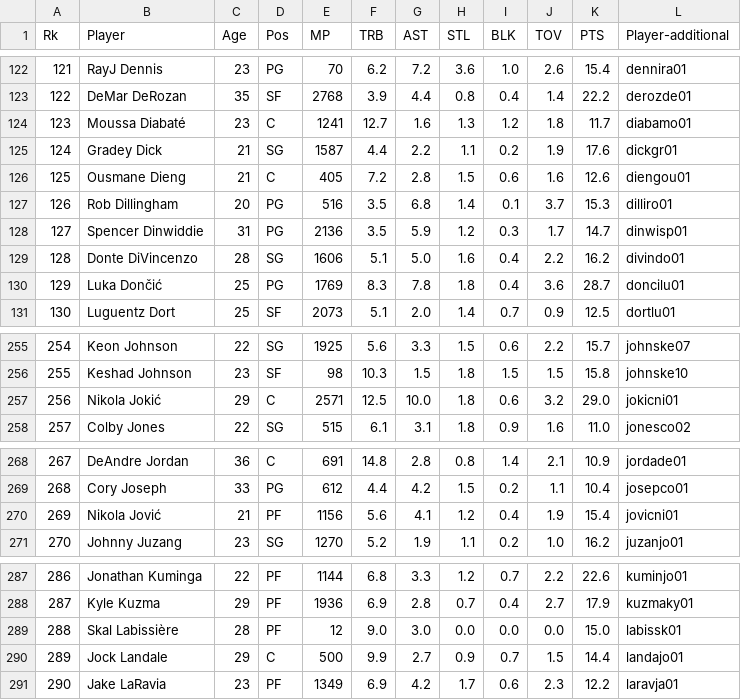
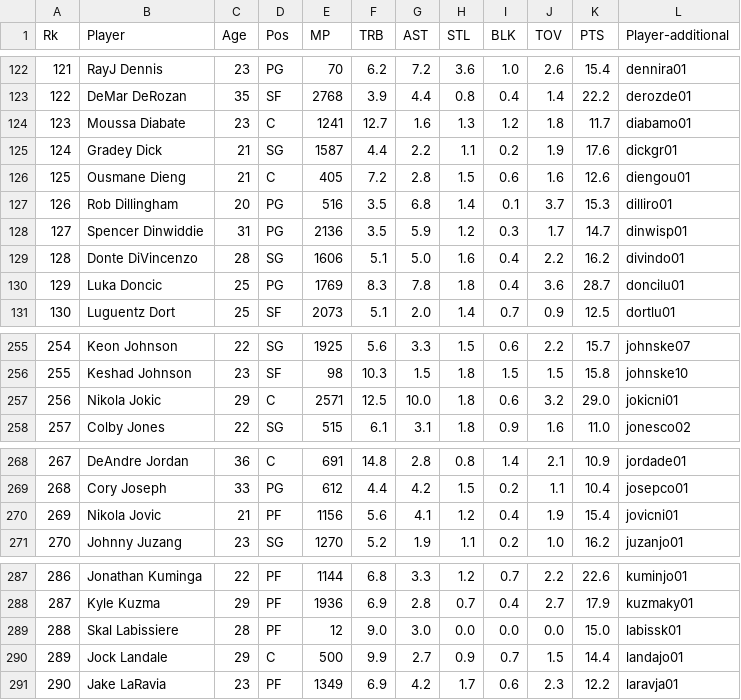
Before and after one commit to eksubasi/DSA210, a CSV file: data/player_statistics.csv, drawn as a sheet; only a part is shown, gaps mark what is left out; the diff covers the shown part only.

```diff
--- a/data/player_statistics.csv
+++ b/data/player_statistics.csv
@@ -123,3 +123,3 @@ Rk,Player,Age,Pos,MP,TRB,AST,STL,BLK,TOV,PTS,Player-additional
 122,DeMar DeRozan,35,SF,2768,3.9,4.4,0.8,0.4,1.4,22.2,derozde01
-123,Moussa Diabaté,23,C,1241,12.7,1.6,1.3,1.2,1.8,11.7,diabamo01
+123,Moussa Diabate,23,C,1241,12.7,1.6,1.3,1.2,1.8,11.7,diabamo01
 124,Gradey Dick,21,SG,1587,4.4,2.2,1.1,0.2,1.9,17.6,dickgr01
@@ -129,3 +129,3 @@ Rk,Player,Age,Pos,MP,TRB,AST,STL,BLK,TOV,PTS,Player-additional
 128,Donte DiVincenzo,28,SG,1606,5.1,5.0,1.6,0.4,2.2,16.2,divindo01
-129,Luka Dončić,25,PG,1769,8.3,7.8,1.8,0.4,3.6,28.7,doncilu01
+129,Luka Doncic,25,PG,1769,8.3,7.8,1.8,0.4,3.6,28.7,doncilu01
 130,Luguentz Dort,25,SF,2073,5.1,2.0,1.4,0.7,0.9,12.5,dortlu01
@@ -256,3 +256,3 @@ Rk,Player,Age,Pos,MP,TRB,AST,STL,BLK,TOV,PTS,Player-additional
 255,Keshad Johnson,23,SF,98,10.3,1.5,1.8,1.5,1.5,15.8,johnske10
-256,Nikola Jokić,29,C,2571,12.5,10.0,1.8,0.6,3.2,29.0,jokicni01
+256,Nikola Jokic,29,C,2571,12.5,10.0,1.8,0.6,3.2,29.0,jokicni01
 257,Colby Jones,22,SG,515,6.1,3.1,1.8,0.9,1.6,11.0,jonesco02
@@ -269,3 +269,3 @@ Rk,Player,Age,Pos,MP,TRB,AST,STL,BLK,TOV,PTS,Player-additional
 268,Cory Joseph,33,PG,612,4.4,4.2,1.5,0.2,1.1,10.4,josepco01
-269,Nikola Jović,21,PF,1156,5.6,4.1,1.2,0.4,1.9,15.4,jovicni01
+269,Nikola Jovic,21,PF,1156,5.6,4.1,1.2,0.4,1.9,15.4,jovicni01
 270,Johnny Juzang,23,SG,1270,5.2,1.9,1.1,0.2,1.0,16.2,juzanjo01
@@ -288,3 +288,3 @@ Rk,Player,Age,Pos,MP,TRB,AST,STL,BLK,TOV,PTS,Player-additional
 287,Kyle Kuzma,29,PF,1936,6.9,2.8,0.7,0.4,2.7,17.9,kuzmaky01
-288,Skal Labissière,28,PF,12,9.0,3.0,0.0,0.0,0.0,15.0,labissk01
+288,Skal Labissiere,28,PF,12,9.0,3.0,0.0,0.0,0.0,15.0,labissk01
 289,Jock Landale,29,C,500,9.9,2.7,0.9,0.7,1.5,14.4,landajo01
```
Also changed, not shown: 14 edited cells elsewhere in this file, 3 other files.
